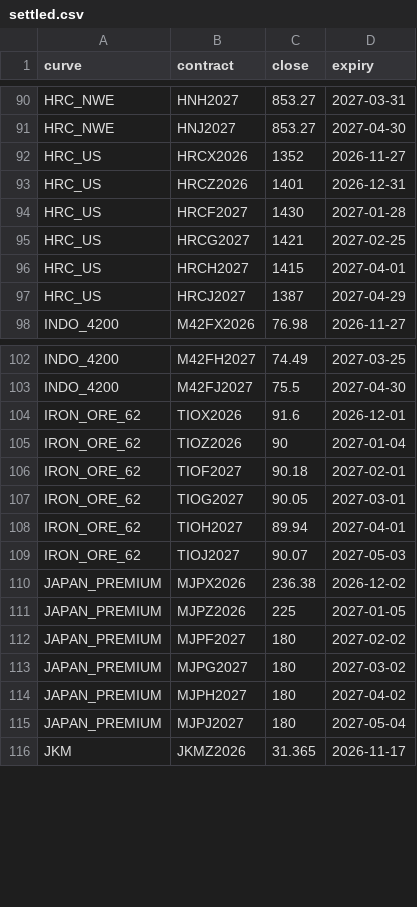
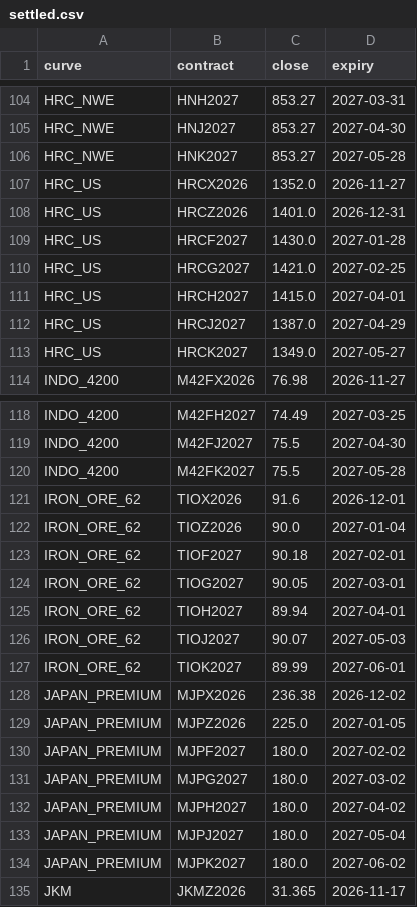
Before and after one commit to alanlegourrierec/commodity-arb-monitor, a CSV file: data/settled.csv, drawn as a sheet; only a part is shown, gaps mark what is left out; the diff covers the shown part only.

```diff
--- a/data/settled.csv
+++ b/data/settled.csv
@@ -91,8 +105,10 @@ HRC_NWE,HNH2027,853.27,2027-03-31
 HRC_NWE,HNJ2027,853.27,2027-04-30
-HRC_US,HRCX2026,1352,2026-11-27
-HRC_US,HRCZ2026,1401,2026-12-31
-HRC_US,HRCF2027,1430,2027-01-28
-HRC_US,HRCG2027,1421,2027-02-25
-HRC_US,HRCH2027,1415,2027-04-01
-HRC_US,HRCJ2027,1387,2027-04-29
+HRC_NWE,HNK2027,853.27,2027-05-28
+HRC_US,HRCX2026,1352.0,2026-11-27
+HRC_US,HRCZ2026,1401.0,2026-12-31
+HRC_US,HRCF2027,1430.0,2027-01-28
+HRC_US,HRCG2027,1421.0,2027-02-25
+HRC_US,HRCH2027,1415.0,2027-04-01
+HRC_US,HRCJ2027,1387.0,2027-04-29
+HRC_US,HRCK2027,1349.0,2027-05-27
 INDO_4200,M42FX2026,76.98,2026-11-27
@@ -103,4 +119,5 @@ INDO_4200,M42FH2027,74.49,2027-03-25
 INDO_4200,M42FJ2027,75.5,2027-04-30
+INDO_4200,M42FK2027,75.5,2027-05-28
 IRON_ORE_62,TIOX2026,91.6,2026-12-01
-IRON_ORE_62,TIOZ2026,90,2027-01-04
+IRON_ORE_62,TIOZ2026,90.0,2027-01-04
 IRON_ORE_62,TIOF2027,90.18,2027-02-01
@@ -109,8 +126,10 @@ IRON_ORE_62,TIOH2027,89.94,2027-04-01
 IRON_ORE_62,TIOJ2027,90.07,2027-05-03
+IRON_ORE_62,TIOK2027,89.99,2027-06-01
 JAPAN_PREMIUM,MJPX2026,236.38,2026-12-02
-JAPAN_PREMIUM,MJPZ2026,225,2027-01-05
-JAPAN_PREMIUM,MJPF2027,180,2027-02-02
-JAPAN_PREMIUM,MJPG2027,180,2027-03-02
-JAPAN_PREMIUM,MJPH2027,180,2027-04-02
-JAPAN_PREMIUM,MJPJ2027,180,2027-05-04
+JAPAN_PREMIUM,MJPZ2026,225.0,2027-01-05
+JAPAN_PREMIUM,MJPF2027,180.0,2027-02-02
+JAPAN_PREMIUM,MJPG2027,180.0,2027-03-02
+JAPAN_PREMIUM,MJPH2027,180.0,2027-04-02
+JAPAN_PREMIUM,MJPJ2027,180.0,2027-05-04
+JAPAN_PREMIUM,MJPK2027,180.0,2027-06-02
 JKM,JKMZ2026,31.365,2026-11-17
```
Also changed, not shown: 26 added rows and 15 edited cells elsewhere in this file, data/history.csv, 1 other file.
